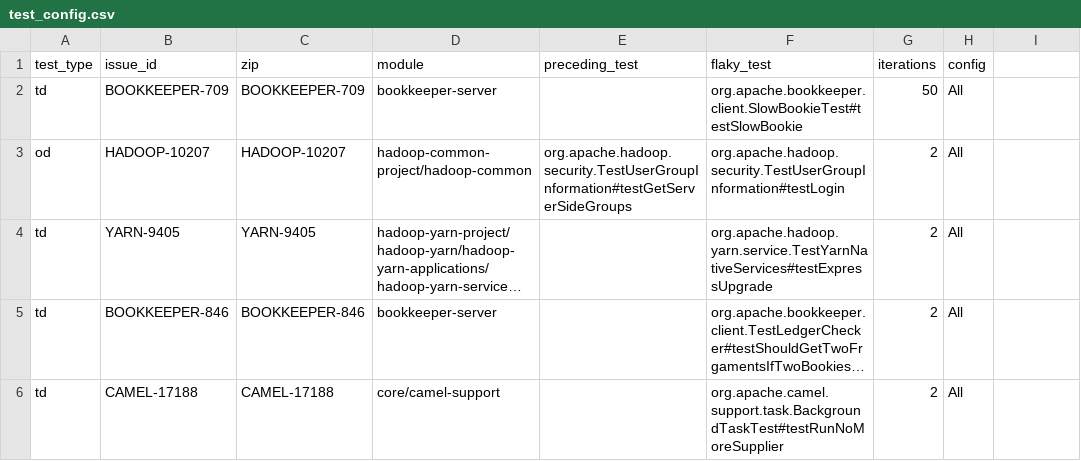
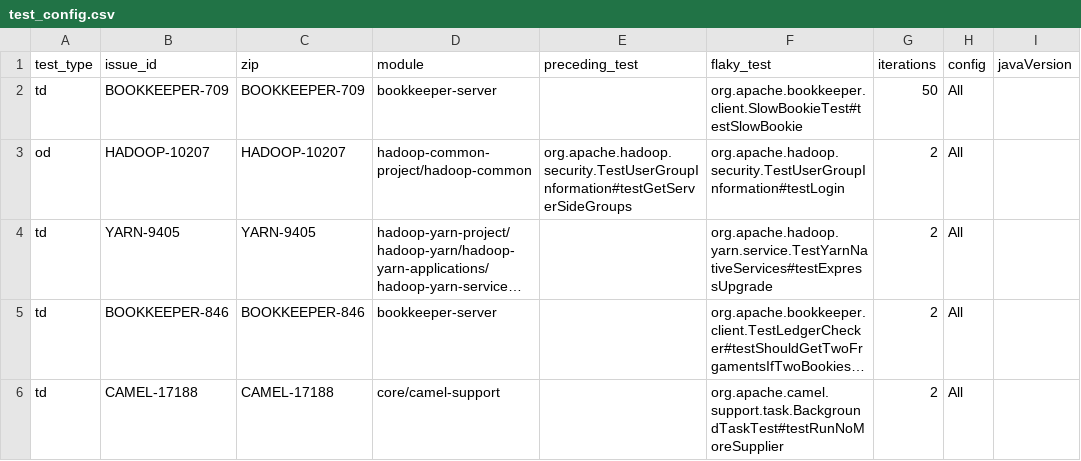
Before and after one commit to mahbubsumon085/flaky-test-parser-tools, a CSV file: test_config.csv, drawn as a sheet; only a part is shown; long unchanged cells end in …; the diff names each change by its address in the sheet, - before the commit and + after, or states it on an @@ line.

Commit message:
changes for od related test

```diff
--- a/test_config.csv
+++ b/test_config.csv
-I1: (empty)
+I1: javaVersion
```
Also changed, not shown: 2 other files.
